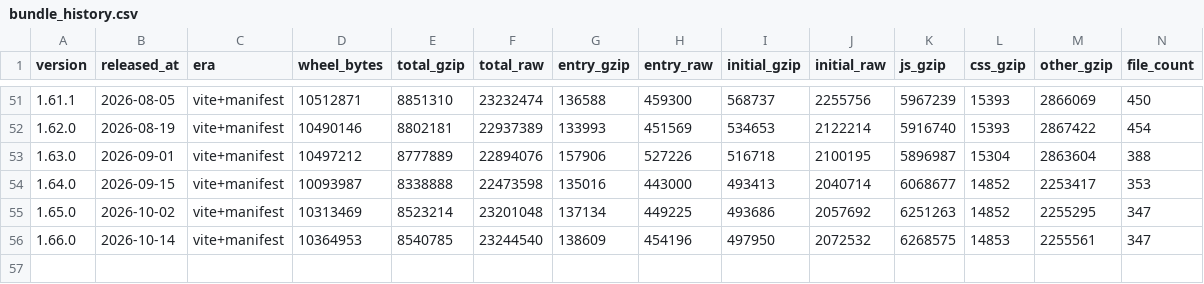
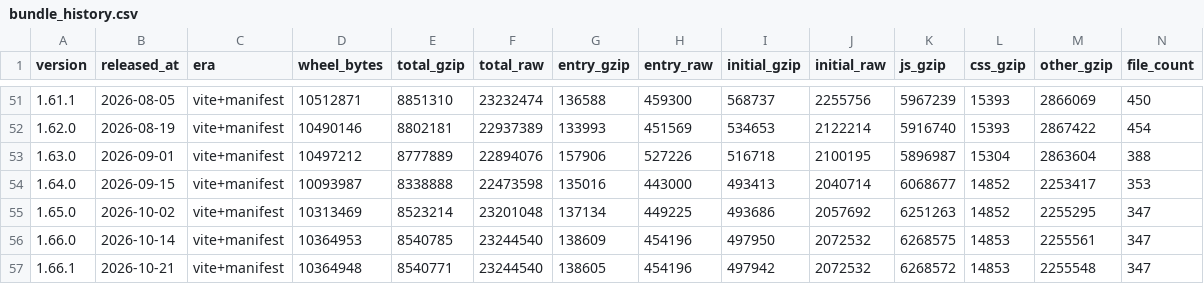
Before and after one commit to streamlit/st-issues, a CSV file: static/bundle_history/bundle_history.csv, drawn as a sheet; only a part is shown, gaps mark what is left out; rows hold the shown columns only; the diff names each change by its address in the sheet, - before the commit and + after, or states it on an @@ line.

Commit message:
[chore] Add bundle size history for 1.66.1

```diff
--- a/static/bundle_history/bundle_history.csv
+++ b/static/bundle_history/bundle_history.csv
+row 57: 1.66.1 | 2026-10-21 | vite+manifest | 10364948 | 8540771 | 23244540 | 138605 | 454196 | 497942 | 2072532 | 6268572 | 14853 | 2255548 | 347
```
